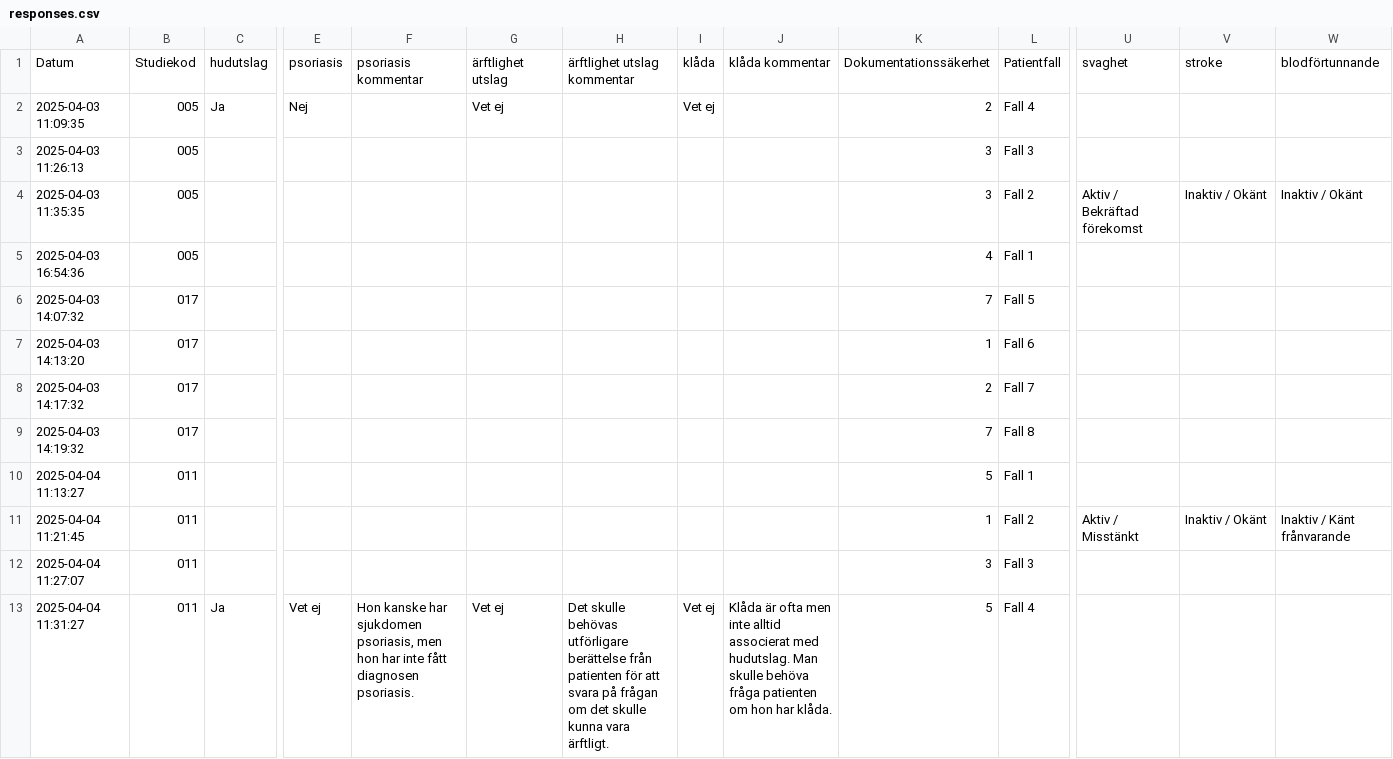
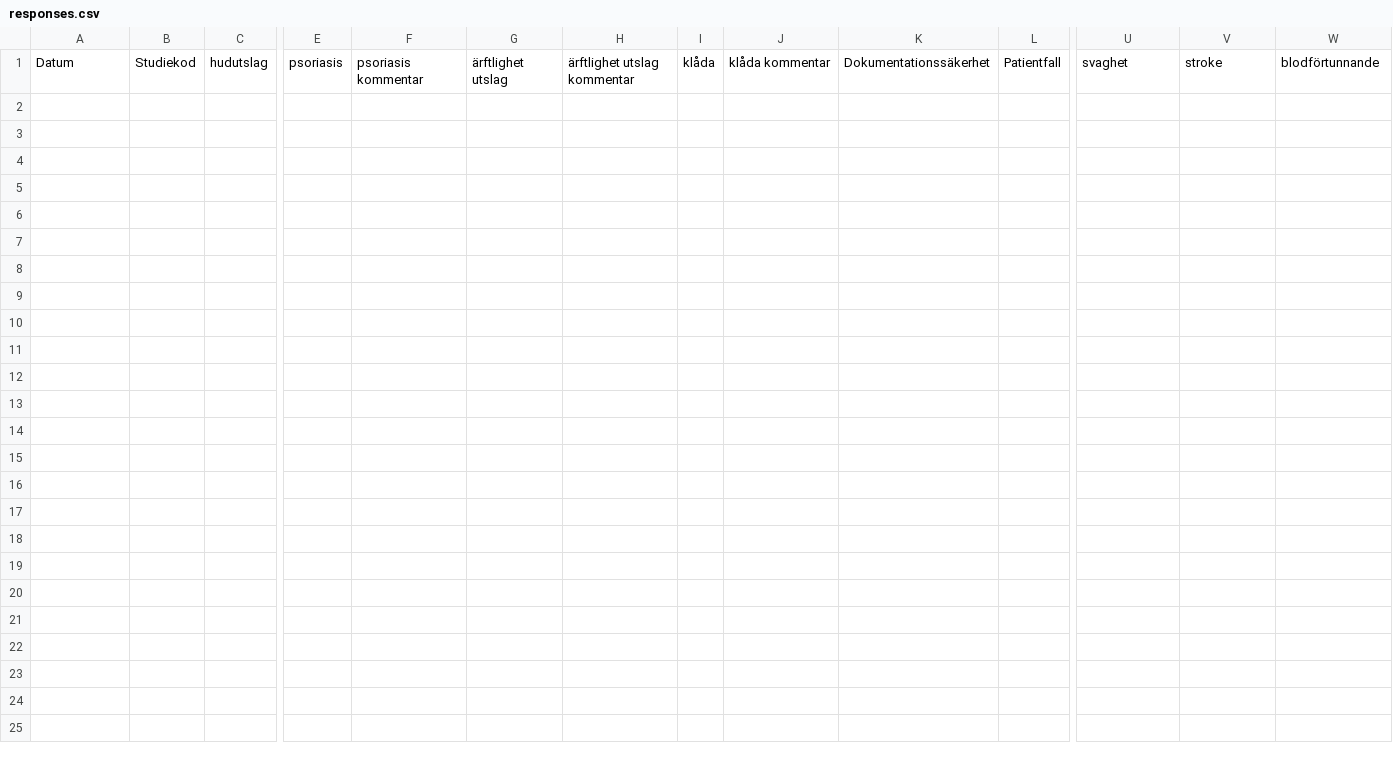
Before and after one commit to axcaz/documentation-infomodels, a CSV file: responses.csv, drawn as a sheet; only a part is shown, gaps mark what is left out; rows hold the shown columns only; the diff covers the shown part only; the diff names each change by its address in the sheet, - before the commit and + after, or states it on an @@ line.

Commit message:
Update responses.csv
tagit bort svar från gamla intervjuer (de finns i Onedrive)

```diff
--- a/responses.csv
+++ b/responses.csv
-row 2: 2025-04-03 11:09:35 | 005 | Ja | Nej |  | Vet ej |  | Vet ej |  | 2 | Fall 4
-row 3: 2025-04-03 11:26:13 | 005 |  |  |  |  |  |  |  | 3 | Fall 3
-row 4: 2025-04-03 11:35:35 | 005 |  |  |  |  |  |  |  | 3 | Fall 2 | Aktiv / Bekräftad förekomst | Inaktiv / Okänt | Inaktiv / Okänt
-row 5: 2025-04-03 16:54:36 | 005 |  |  |  |  |  |  |  | 4 | Fall 1
-row 6: 2025-04-03 14:07:32 | 017 |  |  |  |  |  |  |  | 7 | Fall 5
-row 7: 2025-04-03 14:13:20 | 017 |  |  |  |  |  |  |  | 1 | Fall 6
-row 8: 2025-04-03 14:17:32 | 017 |  |  |  |  |  |  |  | 2 | Fall 7
-row 9: 2025-04-03 14:19:32 | 017 |  |  |  |  |  |  |  | 7 | Fall 8
-row 10: 2025-04-04 11:13:27 | 011 |  |  |  |  |  |  |  | 5 | Fall 1
-row 11: 2025-04-04 11:21:45 | 011 |  |  |  |  |  |  |  | 1 | Fall 2 | Aktiv / Misstänkt | Inaktiv / Okänt | Inaktiv / Känt frånvarande
-row 12: 2025-04-04 11:27:07 | 011 |  |  |  |  |  |  |  | 3 | Fall 3
-row 13: 2025-04-04 11:31:27 | 011 | Ja | Vet ej | Hon kanske har sjukdomen psoriasis, men hon har inte fått diagnosen psoriasis. | Vet ej | Det skulle behövas utförligare berättelse från patienten för att svara på frågan om det skulle kunna vara ärftligt. | Vet ej | Klåda är ofta men inte alltid associerat med hudutslag. Man skulle behöva fråga patienten om hon har klåda. | 5 | Fall 4
```
Also changed, not shown: 12 removed rows elsewhere in this file.
